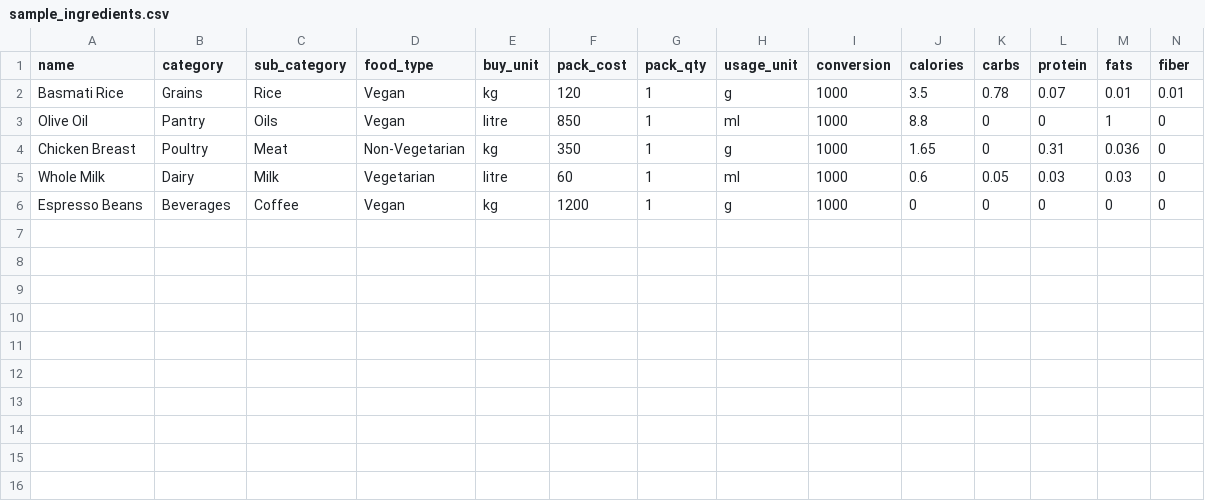
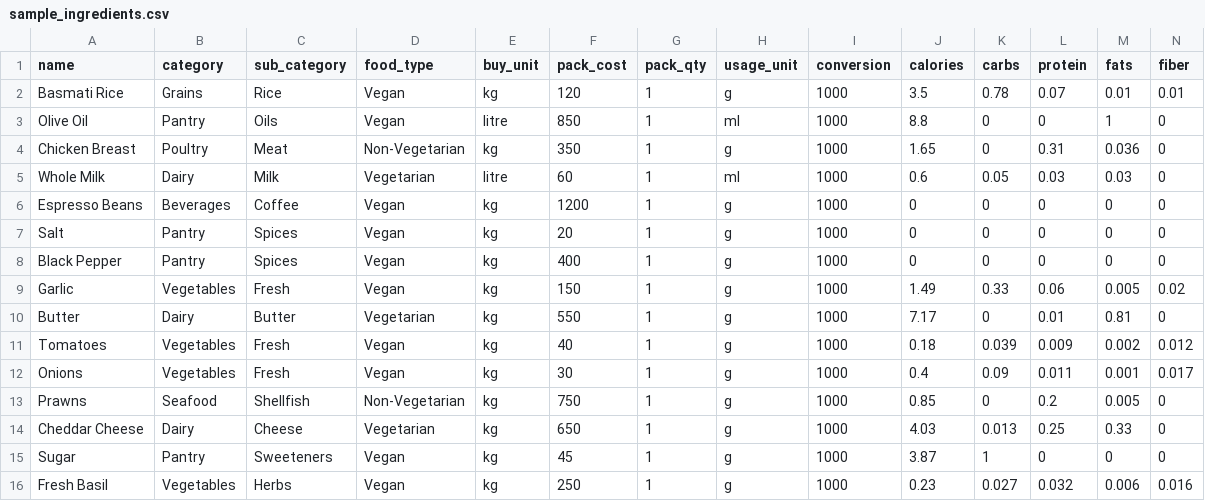
Before and after one commit to SayvIlahsiav/misemap, a CSV file: sample_ingredients.csv, drawn as a sheet; only a part is shown; rows hold the shown columns only; the diff names each change by its address in the sheet, - before the commit and + after, or states it on an @@ line.

Commit message:
Refactor UI: implement frosted glassmorphism theme, upgrade Dashboard grid, fix AI Suggest JSON parsing, and expand demo seed data

```diff
--- a/sample_ingredients.csv
+++ b/sample_ingredients.csv
+row 7: Salt | Pantry | Spices | Vegan | kg | 20 | 1 | g | 1000 | 0 | 0 | 0 | 0 | 0
+row 8: Black Pepper | Pantry | Spices | Vegan | kg | 400 | 1 | g | 1000 | 0 | 0 | 0 | 0 | 0
+row 9: Garlic | Vegetables | Fresh | Vegan | kg | 150 | 1 | g | 1000 | 1.49 | 0.33 | 0.06 | 0.005 | 0.02
+row 10: Butter | Dairy | Butter | Vegetarian | kg | 550 | 1 | g | 1000 | 7.17 | 0 | 0.01 | 0.81 | 0
+row 11: Tomatoes | Vegetables | Fresh | Vegan | kg | 40 | 1 | g | 1000 | 0.18 | 0.039 | 0.009 | 0.002 | 0.012
+row 12: Onions | Vegetables | Fresh | Vegan | kg | 30 | 1 | g | 1000 | 0.4 | 0.09 | 0.011 | 0.001 | 0.017
+row 13: Prawns | Seafood | Shellfish | Non-Vegetarian | kg | 750 | 1 | g | 1000 | 0.85 | 0 | 0.2 | 0.005 | 0
+row 14: Cheddar Cheese | Dairy | Cheese | Vegetarian | kg | 650 | 1 | g | 1000 | 4.03 | 0.013 | 0.25 | 0.33 | 0
+row 15: Sugar | Pantry | Sweeteners | Vegan | kg | 45 | 1 | g | 1000 | 3.87 | 1 | 0 | 0 | 0
+row 16: Fresh Basil | Vegetables | Herbs | Vegan | kg | 250 | 1 | g | 1000 | 0.23 | 0.027 | 0.032 | 0.006 | 0.016
```
Also changed, not shown: sample_intermediates.csv, sample_menuitems.csv, 6 other files.
